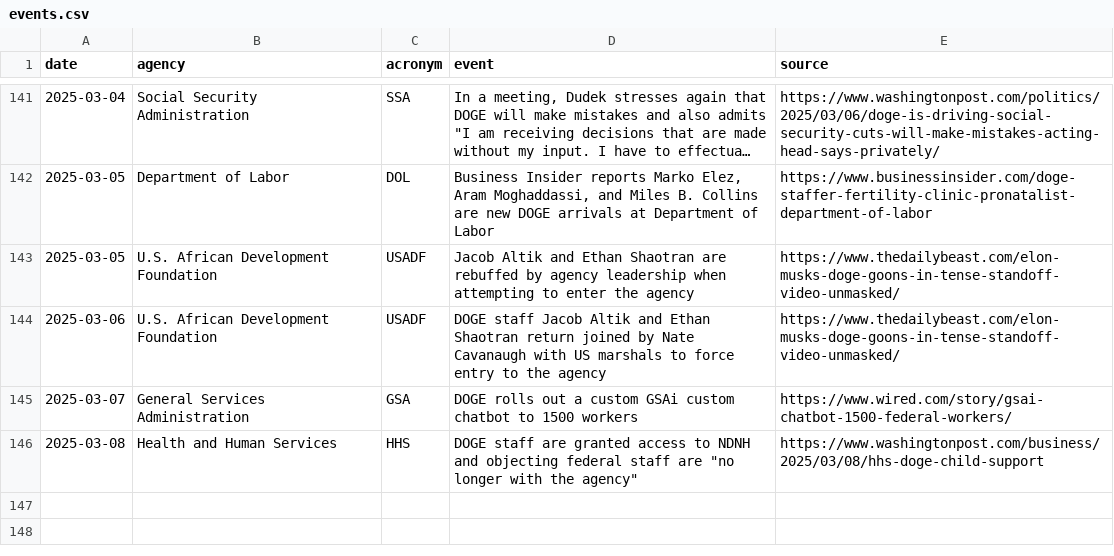
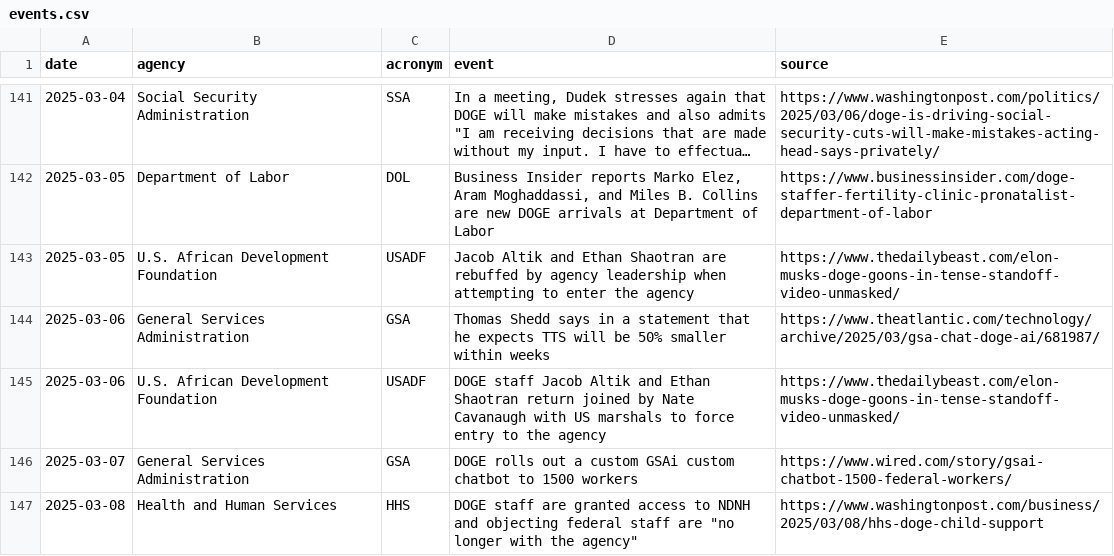
Before and after one commit to harrisj/trump_data, a CSV file: it_modernization/events.csv, drawn as a sheet; only a part is shown, gaps mark what is left out; long unchanged cells end in …; the diff names each change by its address in the sheet, - before the commit and + after, or states it on an @@ line.

Commit message:
Add GSA entry

```diff
--- a/it_modernization/events.csv
+++ b/it_modernization/events.csv
+row 144: 2025-03-06 | General Services Administration | GSA | Thomas Shedd says in a statement that he expects TTS will be 50% smaller within weeks | https://www.theatlantic.com/technology/archive/2025/03/gsa-chat-doge-ai/681987/
```
Also changed, not shown: 1 other file.
